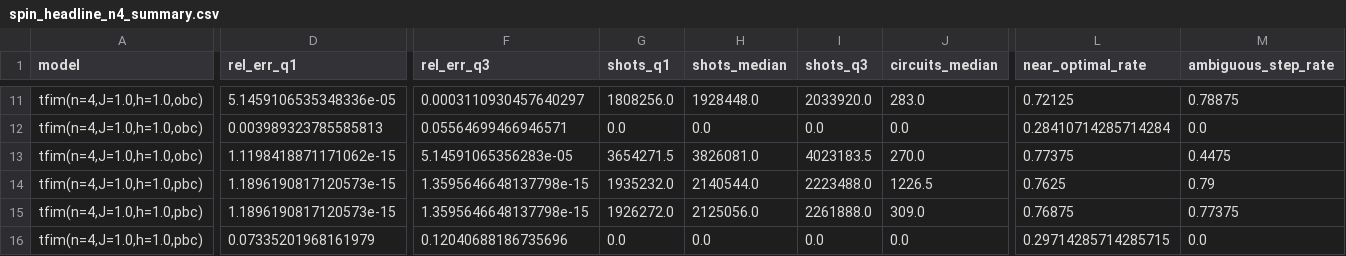
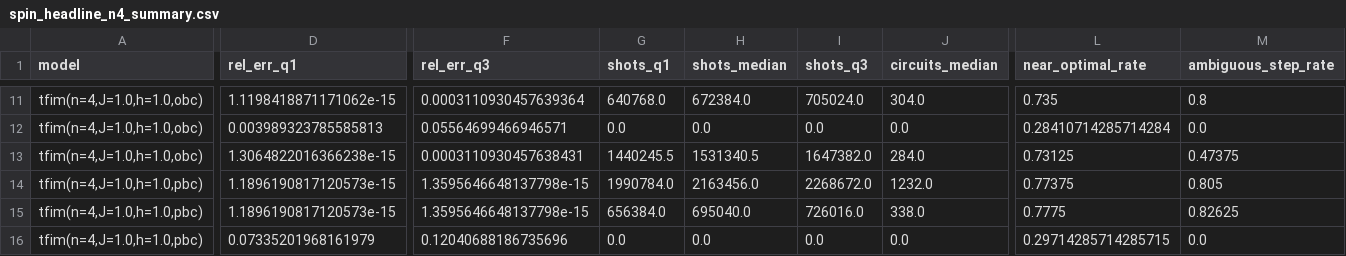
Before and after one commit to gutama/clifford_qc, a CSV file: benchmarks/reference_results/spin_headline_n4_summary.csv, drawn as a sheet; only a part is shown, gaps mark what is left out; the diff covers the shown part only; the diff names each change by its address in the sheet, - before the commit and + after, or states it on an @@ line.

```diff
--- a/benchmarks/reference_results/spin_headline_n4_summary.csv
+++ b/benchmarks/reference_results/spin_headline_n4_summary.csv
-D11 (rel_err_q1): 5.1459106535348336e-05
+D11 (rel_err_q1): 1.1198418871171062e-15
-F11 (rel_err_q3): 0.0003110930457640297
+F11 (rel_err_q3): 0.0003110930457639364
-G11 (shots_q1): 1808256.0
+G11 (shots_q1): 640768.0
-H11 (shots_median): 1928448.0
+H11 (shots_median): 672384.0
-I11 (shots_q3): 2033920.0
+I11 (shots_q3): 705024.0
-J11 (circuits_median): 283.0
+J11 (circuits_median): 304.0
-L11 (near_optimal_rate): 0.72125
+L11 (near_optimal_rate): 0.735
-M11 (ambiguous_step_rate): 0.78875
+M11 (ambiguous_step_rate): 0.8
-D13 (rel_err_q1): 1.1198418871171062e-15
+D13 (rel_err_q1): 1.3064822016366238e-15
-F13 (rel_err_q3): 5.14591065356283e-05
+F13 (rel_err_q3): 0.0003110930457638431
-G13 (shots_q1): 3654271.5
+G13 (shots_q1): 1440245.5
-H13 (shots_median): 3826081.0
+H13 (shots_median): 1531340.5
-I13 (shots_q3): 4023183.5
+I13 (shots_q3): 1647382.0
-J13 (circuits_median): 270.0
+J13 (circuits_median): 284.0
-L13 (near_optimal_rate): 0.77375
+L13 (near_optimal_rate): 0.73125
-M13 (ambiguous_step_rate): 0.4475
+M13 (ambiguous_step_rate): 0.47375
-G14 (shots_q1): 1935232.0
+G14 (shots_q1): 1990784.0
-H14 (shots_median): 2140544.0
+H14 (shots_median): 2163456.0
-I14 (shots_q3): 2223488.0
+I14 (shots_q3): 2268672.0
-J14 (circuits_median): 1226.5
+J14 (circuits_median): 1232.0
-L14 (near_optimal_rate): 0.7625
+L14 (near_optimal_rate): 0.77375
-M14 (ambiguous_step_rate): 0.79
+M14 (ambiguous_step_rate): 0.805
-G15 (shots_q1): 1926272.0
+G15 (shots_q1): 656384.0
-H15 (shots_median): 2125056.0
+H15 (shots_median): 695040.0
-I15 (shots_q3): 2261888.0
+I15 (shots_q3): 726016.0
-J15 (circuits_median): 309.0
+J15 (circuits_median): 338.0
-L15 (near_optimal_rate): 0.76875
+L15 (near_optimal_rate): 0.7775
-M15 (ambiguous_step_rate): 0.77375
+M15 (ambiguous_step_rate): 0.82625
```
Also changed, not shown: 82 edited cells elsewhere in this file, 6 other files.
